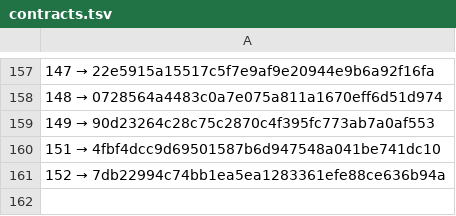
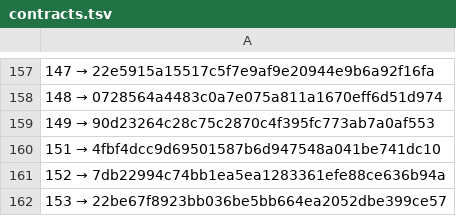
Before and after one commit to a3ka/dev-harness, a TSV file: registry/contracts.tsv, drawn as a sheet; only a part is shown, gaps mark what is left out; the diff names each change by its address in the sheet, - before the commit and + after, or states it on an @@ line.

Commit message:
реестр: строка 153 (mint_line, контракт 068)

```diff
--- a/registry/contracts.tsv
+++ b/registry/contracts.tsv
+row 162: 153 → 22be67f8923bb036be5bb664ea2052dbe399ce57
```
